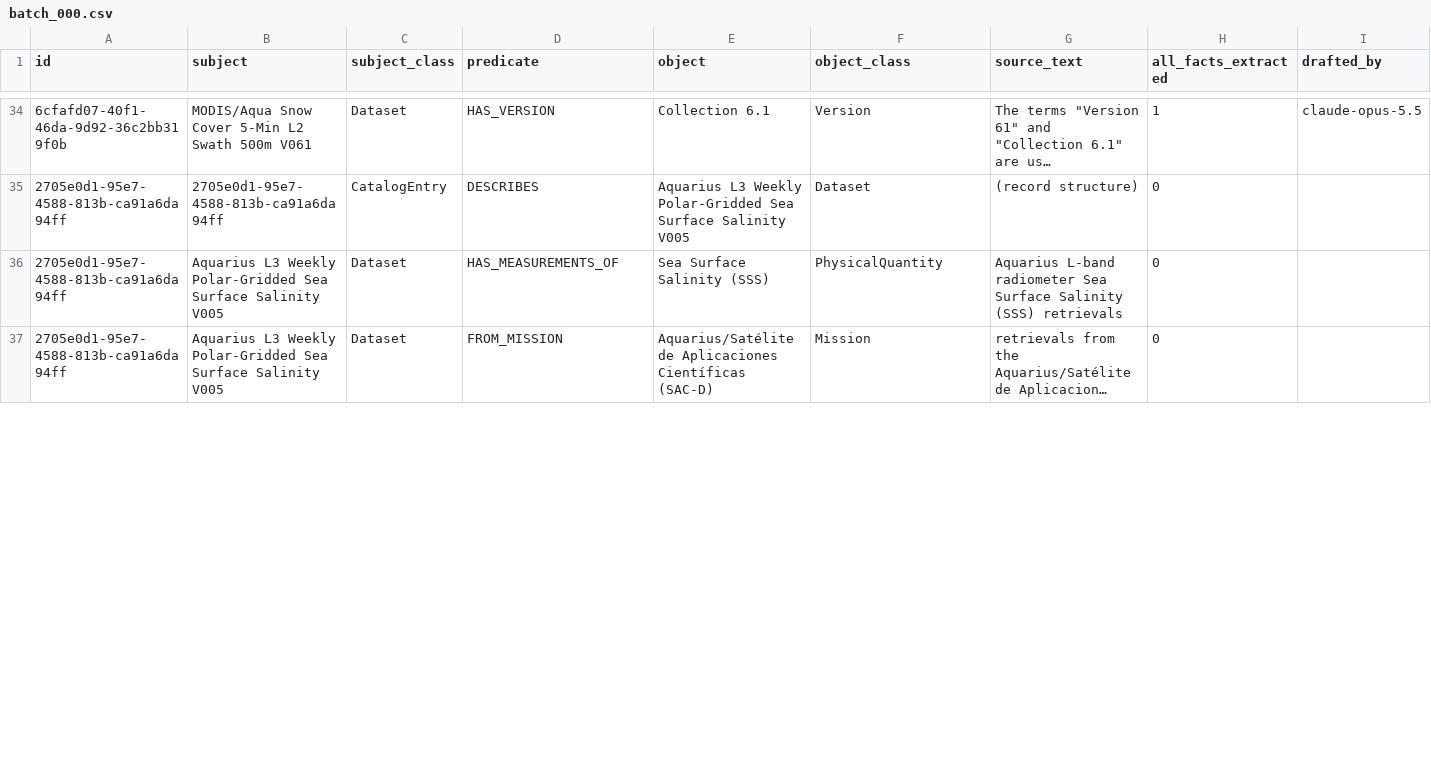
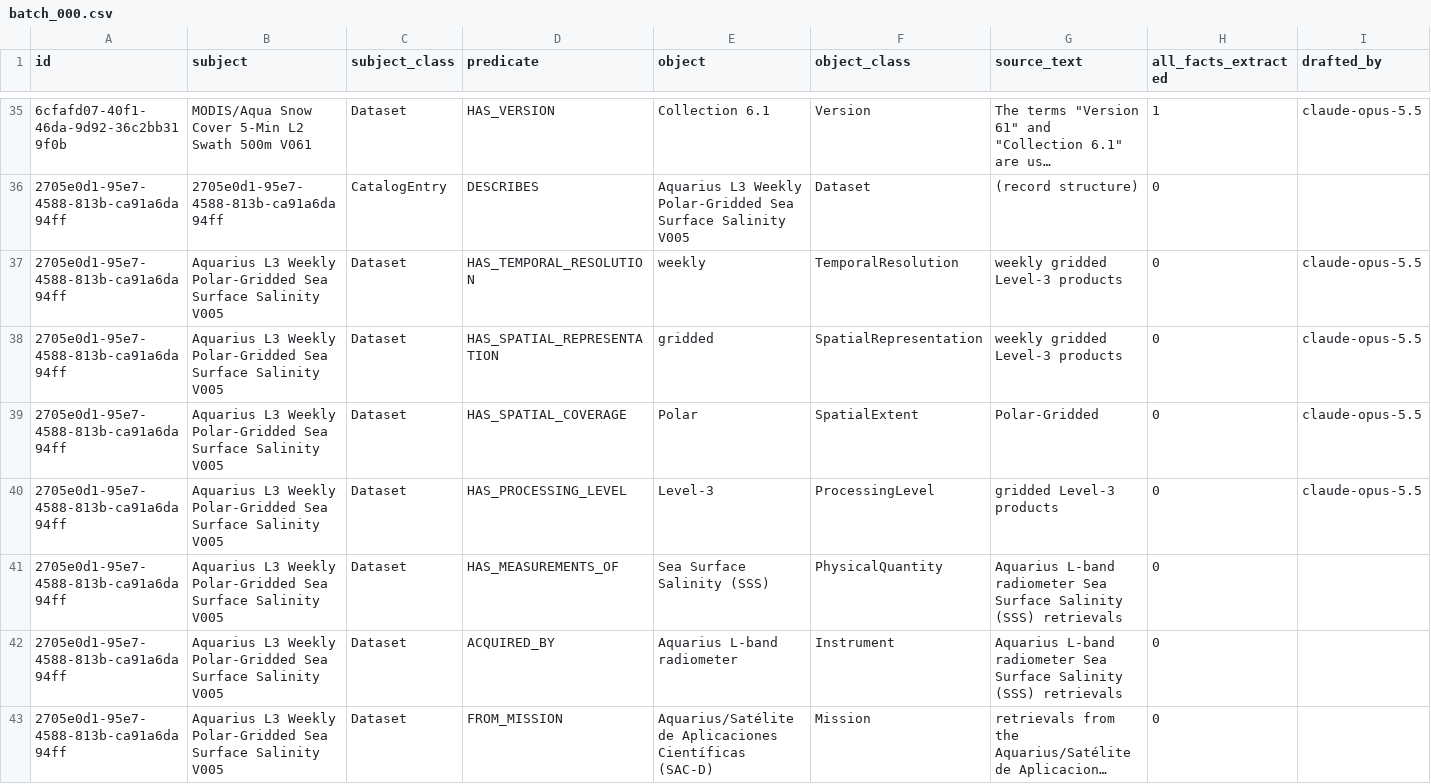
Before and after one commit to iulia-iordanescu/datanasagov_KG_proj, a CSV file: annotations/ground_truth/batch_000.csv, drawn as a sheet; only a part is shown, gaps mark what is left out; long unchanged cells end in …; the diff covers the shown part only; the diff names each change by its address in the sheet, - before the commit and + after, or states it on an @@ line.

Commit message:
Rule 9: a qualifier that is a time step, area covered, processing level, size on the ground, or country is its own triple; records #2 and #3
- annotations/guidelines.md rule 9 and common/common_prompts/extraction_rules.txt: such a qualifier is a ground truth triple of its own and is taken out of the instance ("daily snow cover" gives "snow cover" and HAS_TEMPORAL_RESOLUTION "daily"); any other qualifier stays ("sea surface salinity"); 050's and 060's guides list it; the rules test pairs it
- docs/improvements.md: the item "Splitting a qualifier from what it qualifies" is done, for these five kinds, and deleted
- ground_truth_schema.txt: HAS_SPATIAL_RESOLUTION, SpatialRepresentation, and Dataset redefined; new TemporalResolution, Country, HAS_TEMPORAL_RESOLUTION, BASED_IN, and DEVELOPED_BY
- batch_000.csv: record #2's "daily snow cover" is "snow cover" plus HAS_TEMPORAL_RESOLUTION "daily"; record #3 (pool position 3) gains weekly, gridded, Polar, Level-3, its mission's two developers, and their countries (drafted_by names the model on the rows it drafted)
- docs/terminology.md: batch_000's pool positions 2 and 3 were drafted by a model and corrected by a person

```diff
--- a/annotations/ground_truth/batch_000.csv
+++ b/annotations/ground_truth/batch_000.csv
+row 37: 2705e0d1-95e7-4588-813b-ca91a6da94ff | Aquarius L3 Weekly Polar-Gridded Sea Surface Salinity V005 | Dataset | HAS_TEMPORAL_RESOLUTION | weekly | TemporalResolution | weekly gridded Level-3 products | 0 | claude-opus-5.5
+row 38: 2705e0d1-95e7-4588-813b-ca91a6da94ff | Aquarius L3 Weekly Polar-Gridded Sea Surface Salinity V005 | Dataset | HAS_SPATIAL_REPRESENTATION | gridded | SpatialRepresentation | weekly gridded Level-3 products | 0 | claude-opus-5.5
+row 39: 2705e0d1-95e7-4588-813b-ca91a6da94ff | Aquarius L3 Weekly Polar-Gridded Sea Surface Salinity V005 | Dataset | HAS_SPATIAL_COVERAGE | Polar | SpatialExtent | Polar-Gridded | 0 | claude-opus-5.5
+row 40: 2705e0d1-95e7-4588-813b-ca91a6da94ff | Aquarius L3 Weekly Polar-Gridded Sea Surface Salinity V005 | Dataset | HAS_PROCESSING_LEVEL | Level-3 | ProcessingLevel | gridded Level-3 products | 0 | claude-opus-5.5
+row 42: 2705e0d1-95e7-4588-813b-ca91a6da94ff | Aquarius L3 Weekly Polar-Gridded Sea Surface Salinity V005 | Dataset | ACQUIRED_BY | Aquarius L-band radiometer | Instrument | Aquarius L-band radiometer Sea Surface Salinity (SSS) retrievals | 0
```
Also changed, not shown: 4 added rows and 10 edited cells elsewhere in this file, 8 other files.
